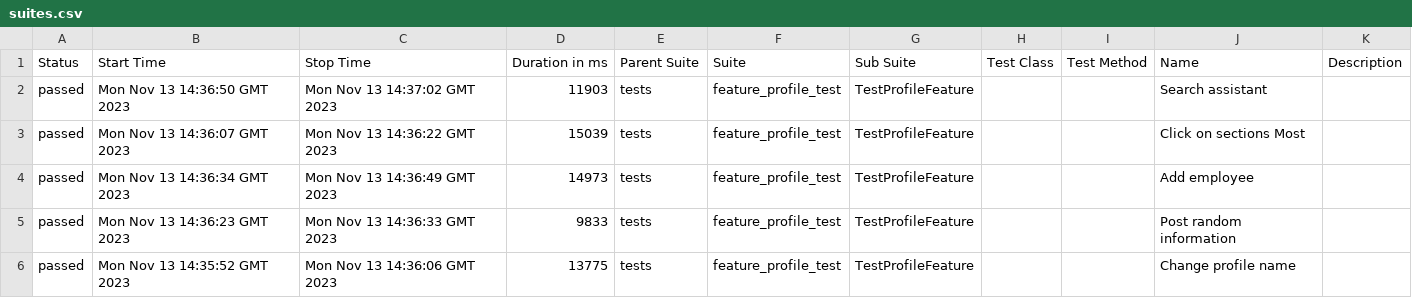
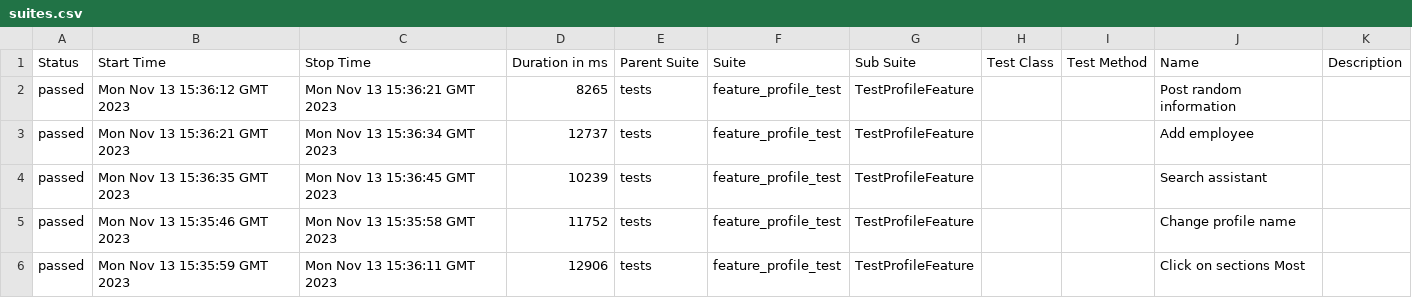
Before and after one commit to Roman1599/petrov-main, a CSV file: data/suites.csv, drawn as a sheet.

```diff
--- a/data/suites.csv
+++ b/data/suites.csv
@@ -1,6 +1,6 @@
 "Status","Start Time","Stop Time","Duration in ms","Parent Suite","Suite","Sub Suite","Test Class","Test Method","Name","Description"
-"passed","Mon Nov 13 14:36:50 GMT 2023","Mon Nov 13 14:37:02 GMT 2023","11903","tests","feature_profile_test","TestProfileFeature","","","Search assistant",""
-"passed","Mon Nov 13 14:36:07 GMT 2023","Mon Nov 13 14:36:22 GMT 2023","15039","tests","feature_profile_test","TestProfileFeature","","","Click on sections Most",""
-"passed","Mon Nov 13 14:36:34 GMT 2023","Mon Nov 13 14:36:49 GMT 2023","14973","tests","feature_profile_test","TestProfileFeature","","","Add employee",""
-"passed","Mon Nov 13 14:36:23 GMT 2023","Mon Nov 13 14:36:33 GMT 2023","9833","tests","feature_profile_test","TestProfileFeature","","","Post random information",""
-"passed","Mon Nov 13 14:35:52 GMT 2023","Mon Nov 13 14:36:06 GMT 2023","13775","tests","feature_profile_test","TestProfileFeature","","","Change profile name",""
+"passed","Mon Nov 13 15:36:12 GMT 2023","Mon Nov 13 15:36:21 GMT 2023","8265","tests","feature_profile_test","TestProfileFeature","","","Post random information",""
+"passed","Mon Nov 13 15:36:21 GMT 2023","Mon Nov 13 15:36:34 GMT 2023","12737","tests","feature_profile_test","TestProfileFeature","","","Add employee",""
+"passed","Mon Nov 13 15:36:35 GMT 2023","Mon Nov 13 15:36:45 GMT 2023","10239","tests","feature_profile_test","TestProfileFeature","","","Search assistant",""
+"passed","Mon Nov 13 15:35:46 GMT 2023","Mon Nov 13 15:35:58 GMT 2023","11752","tests","feature_profile_test","TestProfileFeature","","","Change profile name",""
+"passed","Mon Nov 13 15:35:59 GMT 2023","Mon Nov 13 15:36:11 GMT 2023","12906","tests","feature_profile_test","TestProfileFeature","","","Click on sections Most",""
```
Also changed, not shown: 36 other files.
